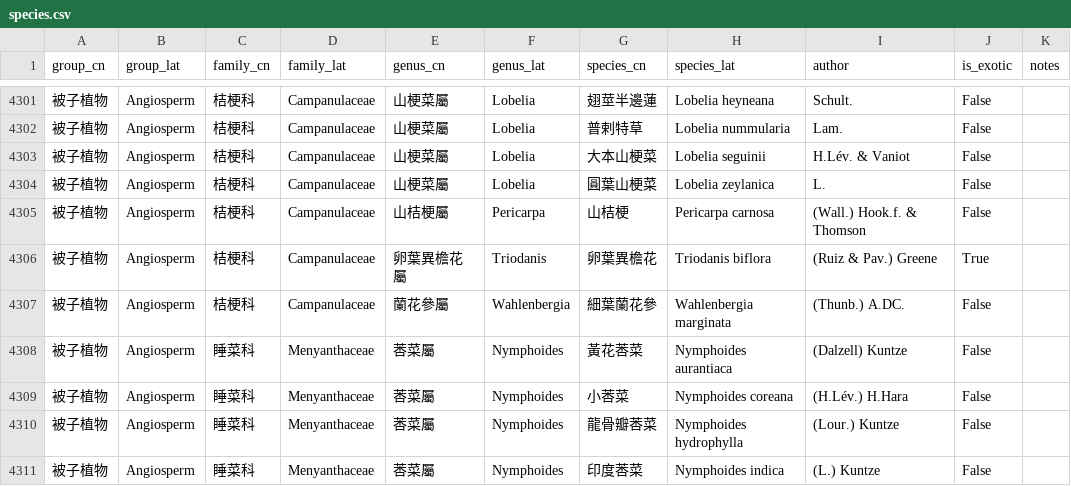
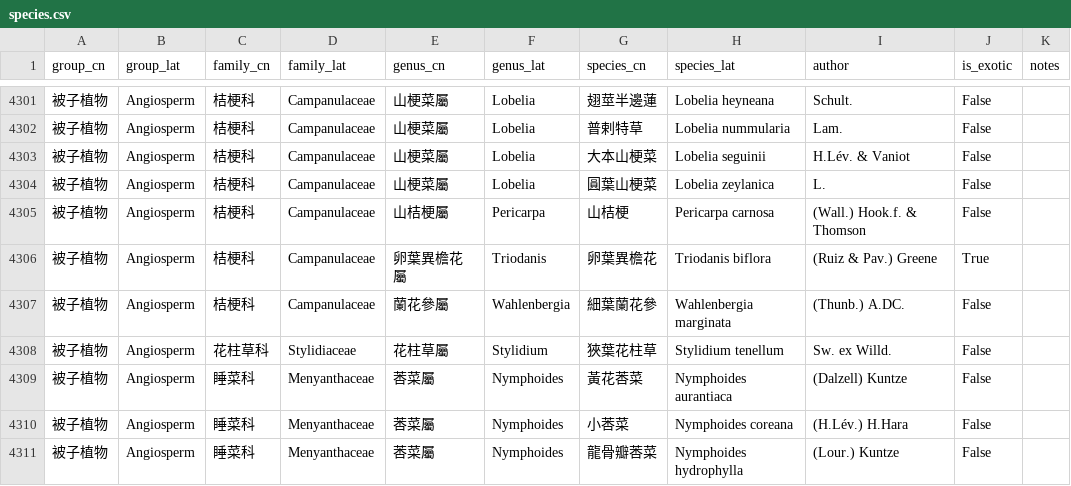
Before and after one commit to Bahamutzerox/taiwan-seed-plants, a CSV file: data/species.csv, drawn as a sheet; only a part is shown, gaps mark what is left out; the shorter side is filled out with more unchanged rows.

```diff
--- a/data/species.csv
+++ b/data/species.csv
@@ -4307,2 +4307,3 @@ group_cn,group_lat,family_cn,family_lat,genus_cn,genus_lat,species_cn,species_la
 被子植物,Angiosperm,桔梗科,Campanulaceae,蘭花參屬,Wahlenbergia,細葉蘭花參,Wahlenbergia marginata,(Thunb.) A.DC.,False,
+被子植物,Angiosperm,花柱草科,Stylidiaceae,花柱草屬,Stylidium,狹葉花柱草,Stylidium tenellum,Sw. ex Willd.,False,
 被子植物,Angiosperm,睡菜科,Menyanthaceae,莕菜屬,Nymphoides,黃花莕菜,Nymphoides aurantiaca,(Dalzell) Kuntze,False,
```
Also changed, not shown: 1 other file.
